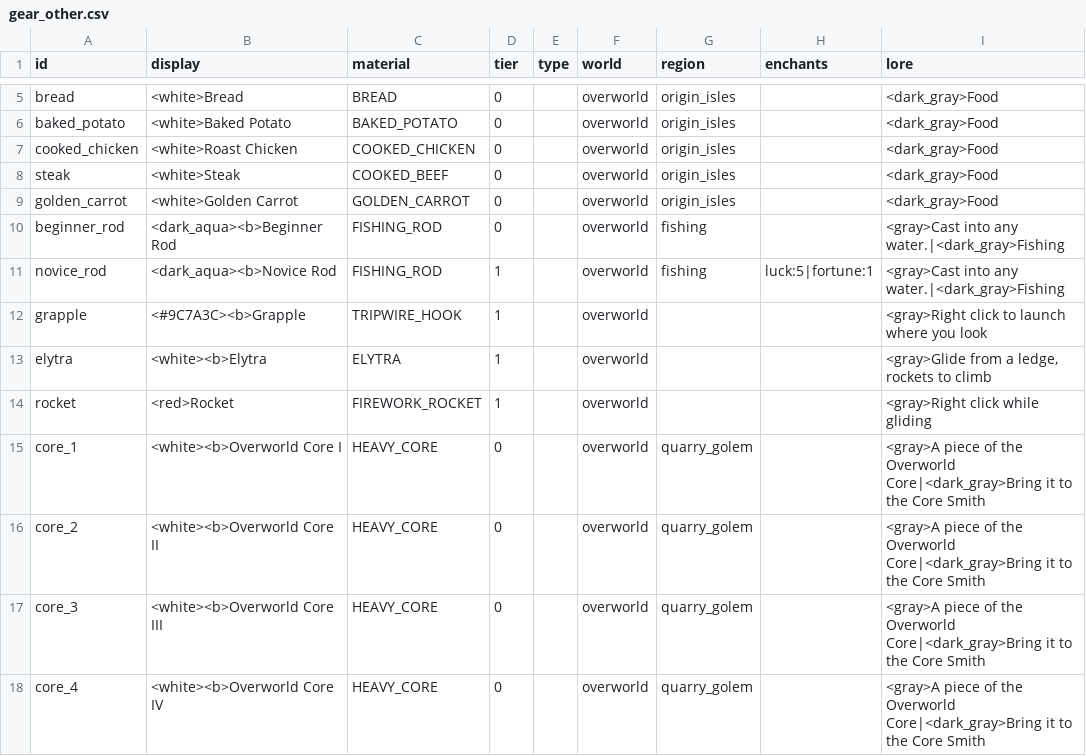
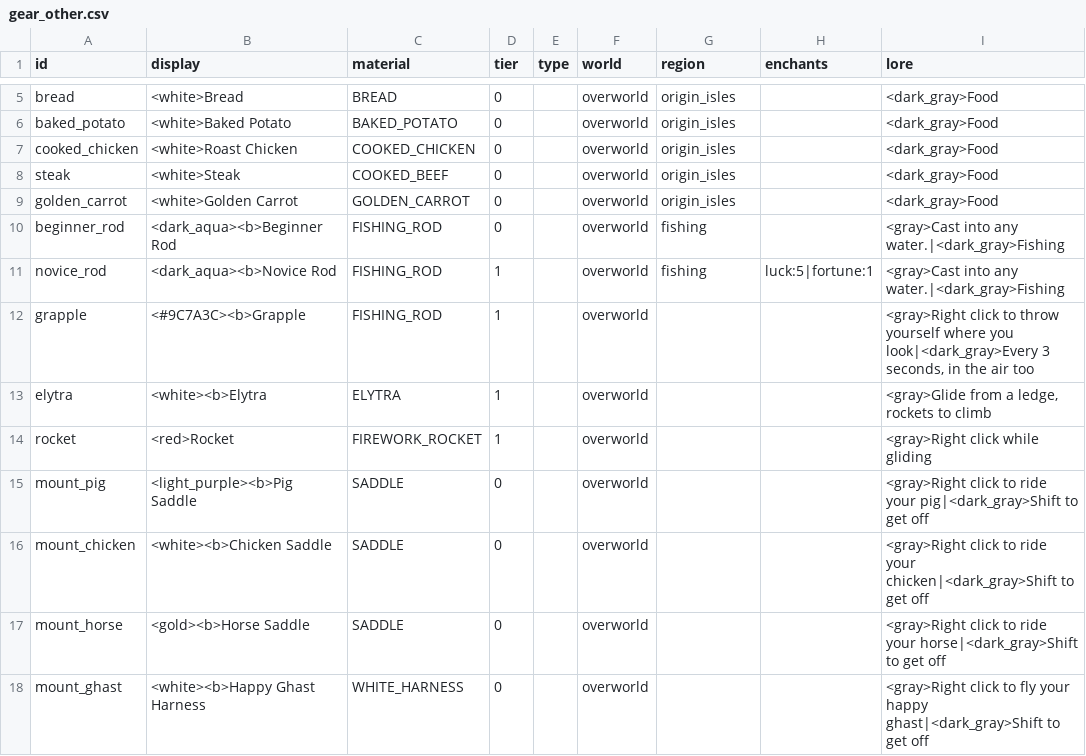
Before and after one commit to charky-p/aurora-plugin, a CSV file: scripts/data/items/gear_other.csv, drawn as a sheet; only a part is shown, gaps mark what is left out.

```diff
--- a/scripts/data/items/gear_other.csv
+++ b/scripts/data/items/gear_other.csv
@@ -11,8 +11,8 @@ beginner_rod,<dark_aqua><b>Beginner Rod,FISHING_ROD,0,,overworld,fishing,,<gray>
 novice_rod,<dark_aqua><b>Novice Rod,FISHING_ROD,1,,overworld,fishing,luck:5|fortune:1,<gray>Cast into any water.|<dark_gray>Fishing
-grapple,<#9C7A3C><b>Grapple,TRIPWIRE_HOOK,1,,overworld,,,<gray>Right click to launch where you look
+grapple,<#9C7A3C><b>Grapple,FISHING_ROD,1,,overworld,,,"<gray>Right click to throw yourself where you look|<dark_gray>Every 3 seconds, in the air too"
 elytra,<white><b>Elytra,ELYTRA,1,,overworld,,,"<gray>Glide from a ledge, rockets to climb"
 rocket,<red>Rocket,FIREWORK_ROCKET,1,,overworld,,,<gray>Right click while gliding
-core_1,<white><b>Overworld Core I,HEAVY_CORE,0,,overworld,quarry_golem,,<gray>A piece of the Overworld Core|<dark_gray>Bring it to the Core Smith
-core_2,<white><b>Overworld Core II,HEAVY_CORE,0,,overworld,quarry_golem,,<gray>A piece of the Overworld Core|<dark_gray>Bring it to the Core Smith
-core_3,<white><b>Overworld Core III,HEAVY_CORE,0,,overworld,quarry_golem,,<gray>A piece of the Overworld Core|<dark_gray>Bring it to the Core Smith
-core_4,<white><b>Overworld Core IV,HEAVY_CORE,0,,overworld,quarry_golem,,<gray>A piece of the Overworld Core|<dark_gray>Bring it to the Core Smith
+mount_pig,<light_purple><b>Pig Saddle,SADDLE,0,,overworld,,,<gray>Right click to ride your pig|<dark_gray>Shift to get off
+mount_chicken,<white><b>Chicken Saddle,SADDLE,0,,overworld,,,<gray>Right click to ride your chicken|<dark_gray>Shift to get off
+mount_horse,<gold><b>Horse Saddle,SADDLE,0,,overworld,,,<gray>Right click to ride your horse|<dark_gray>Shift to get off
+mount_ghast,<white><b>Happy Ghast Harness,WHITE_HARNESS,0,,overworld,,,<gray>Right click to fly your happy ghast|<dark_gray>Shift to get off
```
Also changed, not shown: scripts/data/items/resources_special.csv, scripts/data/shops/guis_shops.csv, 24 other files.
